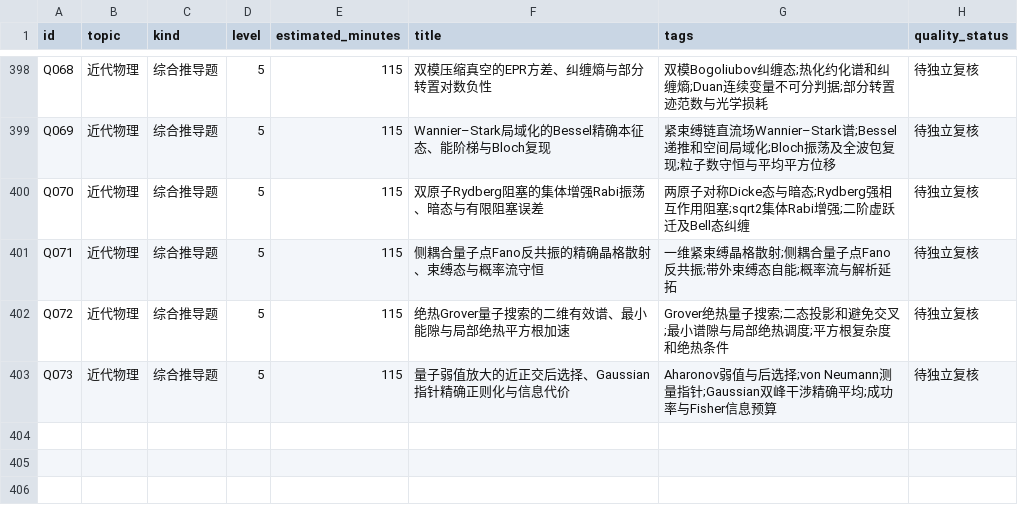
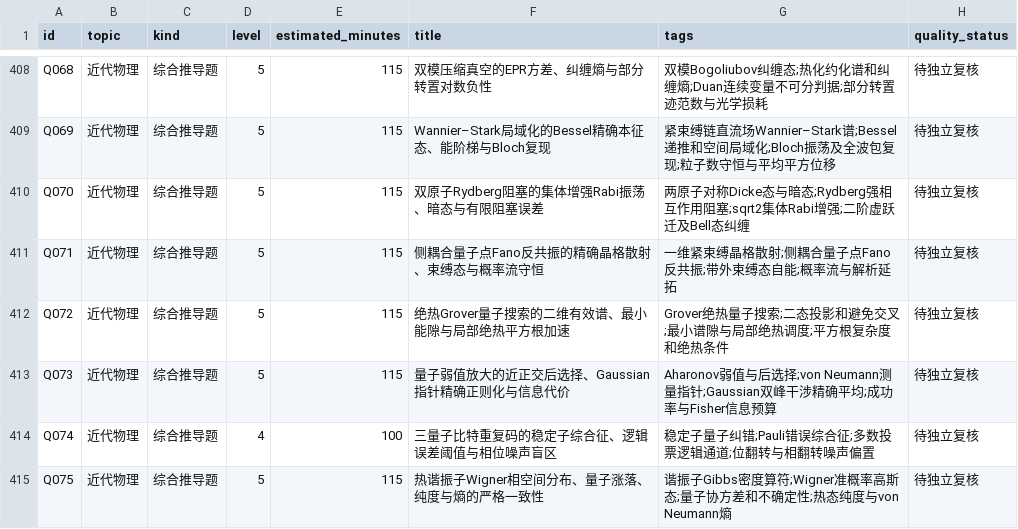
Before and after one commit to jackxiang0329-source/ruoshui-physics-bank, a CSV file: data/index.csv, drawn as a sheet; only a part is shown, gaps mark what is left out; the diff covers the shown part only; the diff names each change by its address in the sheet, - before the commit and + after, or states it on an @@ line.

```diff
--- a/data/index.csv
+++ b/data/index.csv
+row 414: Q074 | 近代物理 | 综合推导题 | 4 | 100 | 三量子比特重复码的稳定子综合征、逻辑误差阈值与相位噪声盲区 | 稳定子量子纠错;Pauli错误综合征;多数投票逻辑通道;位翻转与相翻转噪声偏置 | 待独立复核
+row 415: Q075 | 近代物理 | 综合推导题 | 5 | 115 | 热谐振子Wigner相空间分布、量子涨落、纯度与熵的严格一致性 | 谐振子Gibbs密度算符;Wigner准概率高斯态;量子协方差和不确定性;热态纯度与von Neumann熵 | 待独立复核
```
Also changed, not shown: 10 added rows elsewhere in this file, 4 other files.
